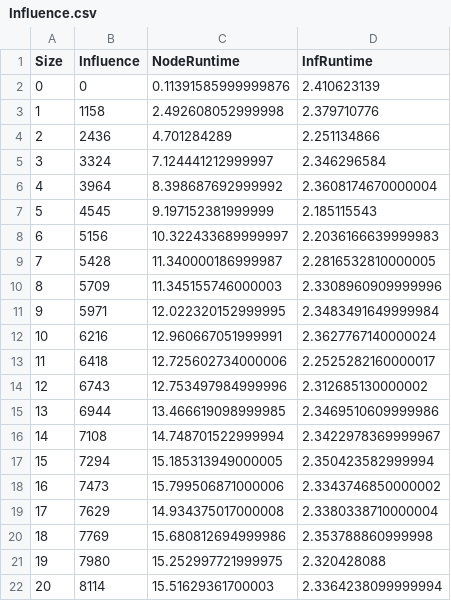
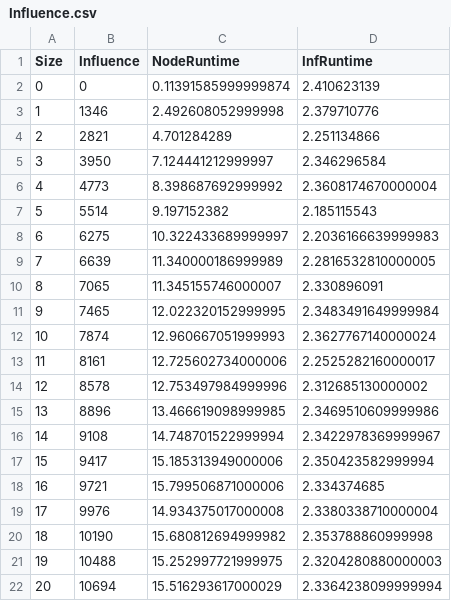
Before and after one commit to mfm92/Reproducibility_TopK, a CSV file: Degree_output_Epinions_linear/Influence.csv, drawn as a sheet.

Commit message:
Updates influence files and greedy epinion results

```diff
--- a/Degree_output_Epinions_linear/Influence.csv
+++ b/Degree_output_Epinions_linear/Influence.csv
@@ -1,22 +1,22 @@
 Size,Influence,NodeRuntime,InfRuntime
-0,0,0.11391585999999876,2.410623139
-1,1158,2.492608052999998,2.379710776
-2,2436,4.701284289,2.251134866
-3,3324,7.124441212999997,2.346296584
-4,3964,8.398687692999992,2.3608174670000004
-5,4545,9.197152381999999,2.185115543
-6,5156,10.322433689999997,2.2036166639999983
-7,5428,11.340000186999987,2.2816532810000005
-8,5709,11.345155746000003,2.3308960909999996
-9,5971,12.022320152999995,2.3483491649999984
-10,6216,12.960667051999991,2.3627767140000024
-11,6418,12.725602734000006,2.2525282160000017
-12,6743,12.753497984999996,2.312685130000002
-13,6944,13.466619098999985,2.3469510609999986
-14,7108,14.748701522999994,2.3422978369999967
-15,7294,15.185313949000005,2.350423582999994
-16,7473,15.799506871000006,2.3343746850000002
-17,7629,14.934375017000008,2.3380338710000004
-18,7769,15.680812694999986,2.353788860999998
-19,7980,15.252997721999975,2.320428088
-20,8114,15.51629361700003,2.3364238099999994
+0,0,0.11391585999999874,2.410623139
+1,1346,2.492608052999998,2.379710776
+2,2821,4.701284289,2.251134866
+3,3950,7.124441212999997,2.346296584
+4,4773,8.398687692999992,2.3608174670000004
+5,5514,9.197152382,2.185115543
+6,6275,10.322433689999997,2.2036166639999983
+7,6639,11.340000186999989,2.2816532810000005
+8,7065,11.345155746000007,2.330896091
+9,7465,12.022320152999995,2.3483491649999984
+10,7874,12.960667051999993,2.3627767140000024
+11,8161,12.725602734000006,2.2525282160000017
+12,8578,12.753497984999996,2.312685130000002
+13,8896,13.466619098999985,2.3469510609999986
+14,9108,14.748701522999994,2.3422978369999967
+15,9417,15.185313949000006,2.350423582999994
+16,9721,15.799506871000006,2.334374685
+17,9976,14.934375017000008,2.3380338710000004
+18,10190,15.680812694999982,2.353788860999998
+19,10488,15.252997721999975,2.3204280880000003
+20,10694,15.516293617000029,2.3364238099999994
```
Also changed, not shown: Greedy++_output_Epinions_linear/Influence.csv, PageRank_output_Epinions_linear/Influence.csv, 13 other files.
